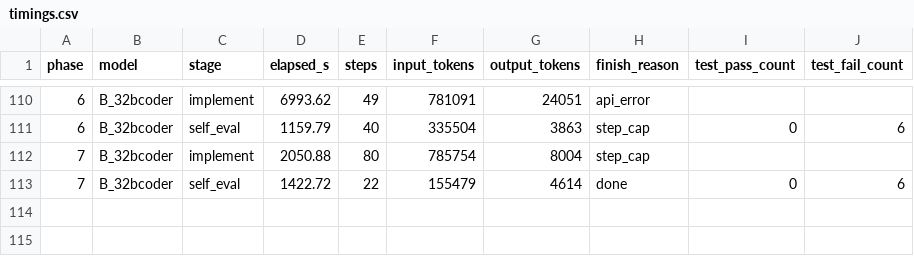
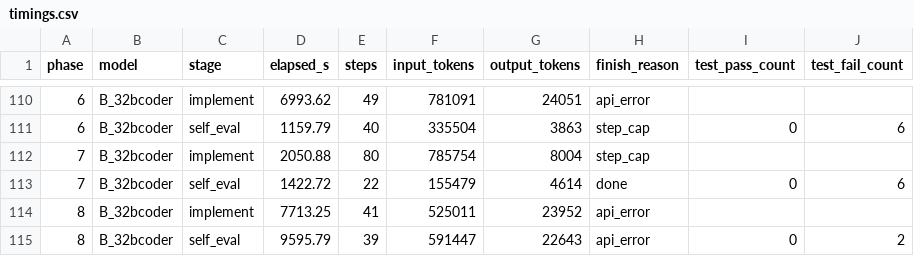
Before and after one commit to spinlockdevelopment/LLMGateway, a CSV file: benchmark/results/timings.csv, drawn as a sheet; only a part is shown, gaps mark what is left out.

Commit message:
benchmark B_32bcoder phase 08 — qwen2.5-coder-32b Q4_K_M @ 32K

```diff
--- a/benchmark/results/timings.csv
+++ b/benchmark/results/timings.csv
@@ -113 +113,3 @@ phase,model,stage,elapsed_s,steps,input_tokens,output_tokens,finish_reason,test_
 7,B_32bcoder,self_eval,1422.72,22,155479,4614,done,0,6
+8,B_32bcoder,implement,7713.25,41,525011,23952,api_error,,
+8,B_32bcoder,self_eval,9595.79,39,591447,22643,api_error,0,2
```
Also changed, not shown: 22 other files.
